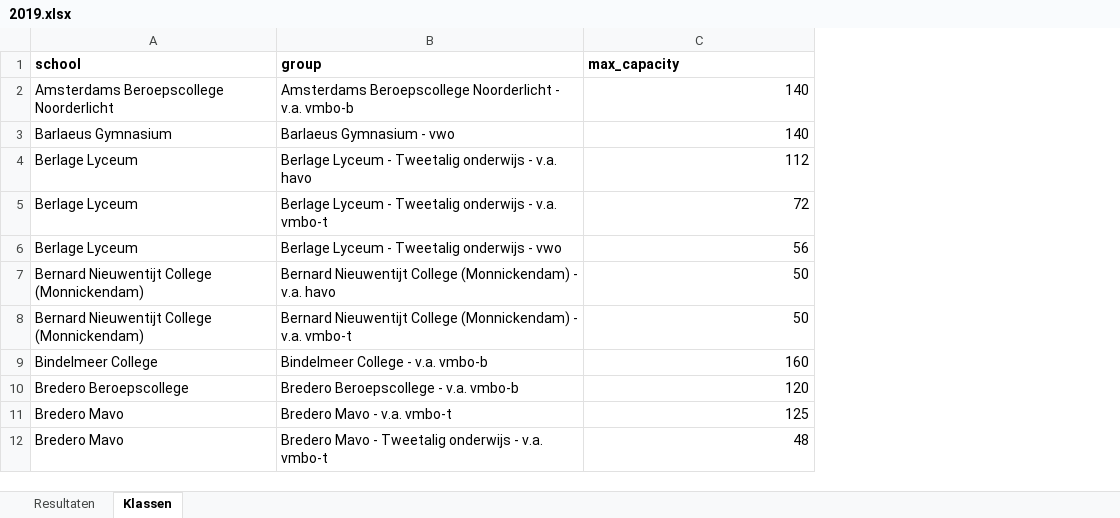
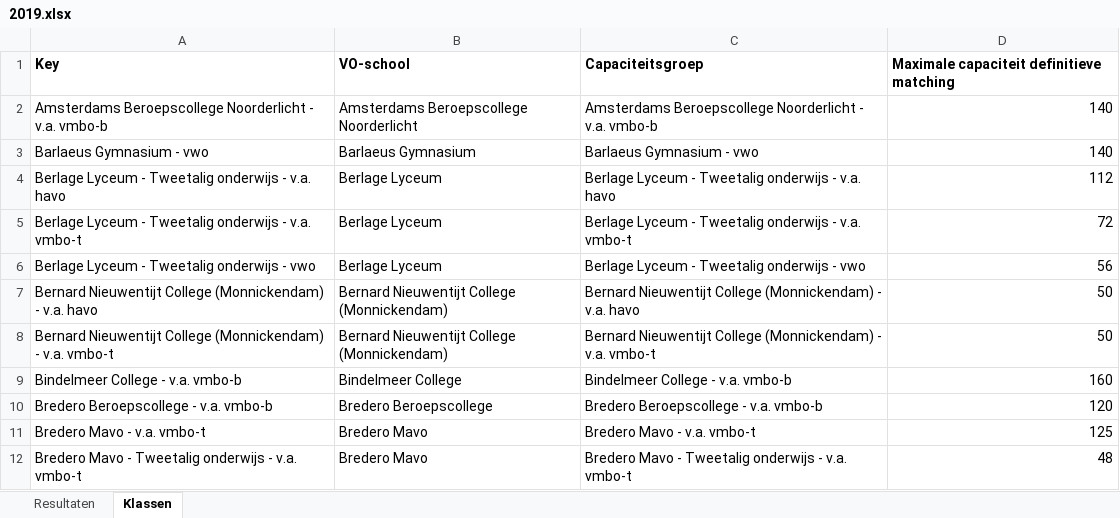
Before and after one commit to aidenta99/thesis, an Excel workbook: data/2019.xlsx, sheet Klassen, drawn as a sheet; only a part is shown; values as stored, in another font and other column widths than the file's, no borders; removed rows and columns are numbered as before the commit, all else as after; the diff names each change by its address in the sheet, - before the commit and + after, or states it on an @@ line.

```diff
--- a/data/2019.xlsx (sheet Klassen)
+++ b/data/2019.xlsx (sheet Klassen)
+column A, rows 2-12: Amsterdams Beroepscollege Noorderlicht - v.a. vmbo-b | Barlaeus Gymnasium - vwo | Berlage Lyceum - Tweetalig onderwijs - v.a. havo | Berlage Lyceum - Tweetalig onderwijs - v.a. vmbo-t | Berlage Lyceum - Tweetalig onderwijs - vwo | Bernard Nieuwentijt College (Monnickendam) - v.a. havo | Bernard Nieuwentijt College (Monnickendam) - v.a. vmbo-t | Bindelmeer College - v.a. vmbo-b | Bredero Beroepscollege - v.a. vmbo-b | Bredero Mavo - v.a. vmbo-t | Bredero Mavo - Tweetalig onderwijs - v.a. vmbo-t
-row 1: school | group | max_capacity
+row 1: Key | VO-school | Capaciteitsgroep | Maximale capaciteit definitieve matching
```
Also changed, not shown: sheet Resultaten, data/2017.xlsx, data/2018.xlsx, 12 other files.
